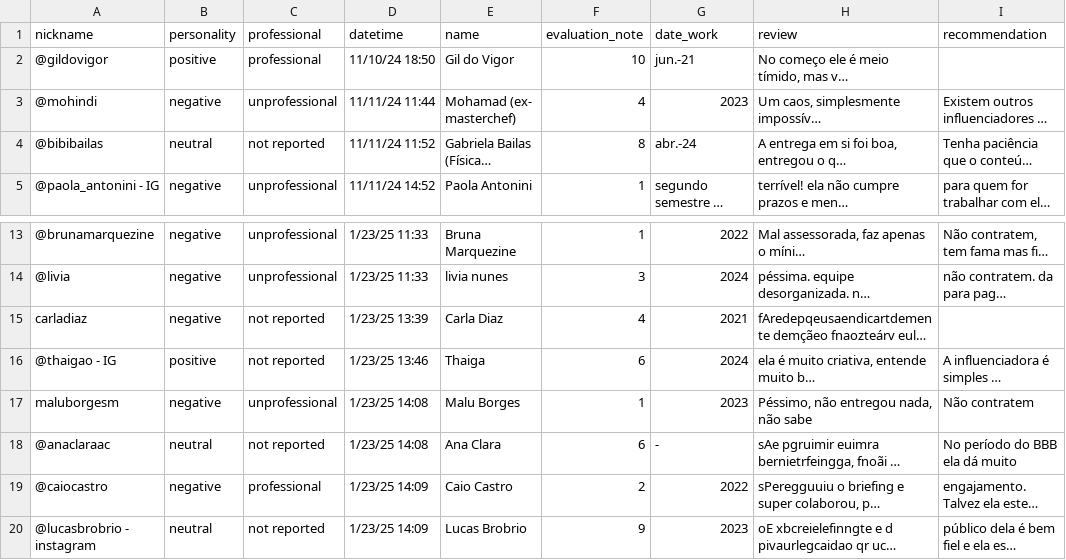
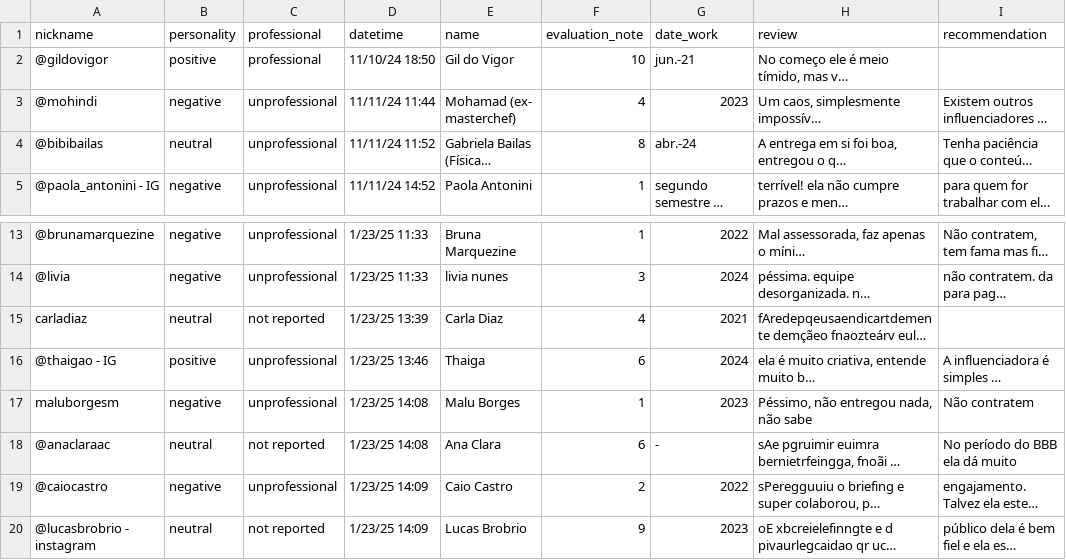
Before and after one commit to fabiano-teichmann/review_influencers_brasil, a CSV file: src/bronze/data/v1/training.csv, drawn as a sheet; only a part is shown, gaps mark what is left out; long unchanged cells end in …; the diff names each change by its address in the sheet, - before the commit and + after, or states it on an @@ line.

```diff
--- a/src/bronze/data/v1/training.csv
+++ b/src/bronze/data/v1/training.csv
-C4 (professional): not reported
+C4 (professional): unprofessional
-B15 (personality): negative
+B15 (personality): neutral
-C16 (professional): not reported
+C16 (professional): unprofessional
-C19 (professional): professional
+C19 (professional): unprofessional
```
Also changed, not shown: 3 other files.
